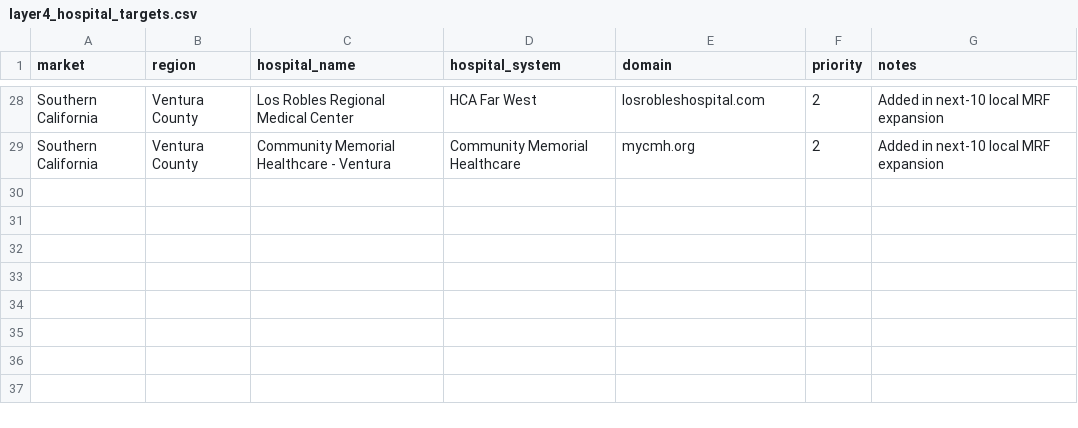
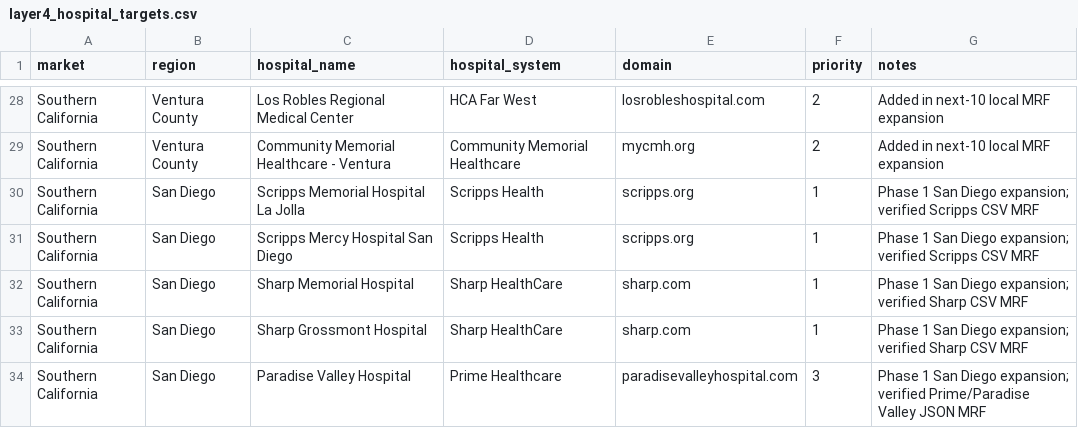
Before and after one commit to sdahl16/healthscan, a CSV file: data/reference/layer4_hospital_targets.csv, drawn as a sheet; only a part is shown, gaps mark what is left out; the diff names each change by its address in the sheet, - before the commit and + after, or states it on an @@ line.

```diff
--- a/data/reference/layer4_hospital_targets.csv
+++ b/data/reference/layer4_hospital_targets.csv
+row 30: Southern California | San Diego | Scripps Memorial Hospital La Jolla | Scripps Health | scripps.org | 1 | Phase 1 San Diego expansion; verified Scripps CSV MRF
+row 31: Southern California | San Diego | Scripps Mercy Hospital San Diego | Scripps Health | scripps.org | 1 | Phase 1 San Diego expansion; verified Scripps CSV MRF
+row 32: Southern California | San Diego | Sharp Memorial Hospital | Sharp HealthCare | sharp.com | 1 | Phase 1 San Diego expansion; verified Sharp CSV MRF
+row 33: Southern California | San Diego | Sharp Grossmont Hospital | Sharp HealthCare | sharp.com | 1 | Phase 1 San Diego expansion; verified Sharp CSV MRF
+row 34: Southern California | San Diego | Paradise Valley Hospital | Prime Healthcare | paradisevalleyhospital.com | 3 | Phase 1 San Diego expansion; verified Prime/Paradise Valley JSON MRF
```
Also changed, not shown: data/reference/manual_mrf_registry.csv, data/research/layer4_fast_price_type_reindex_audit.csv, 9 other files.
